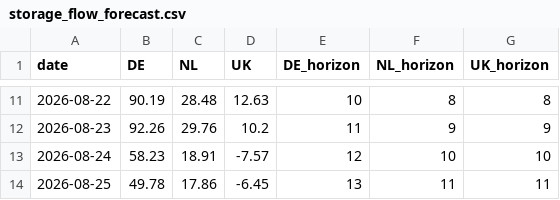
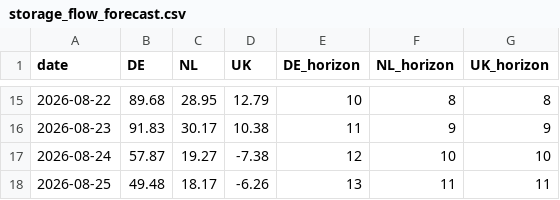
Before and after one commit to MuditaLi/gas_short_term_deploy, a CSV file: data/storage_flow_forecast.csv, drawn as a sheet; only a part is shown, gaps mark what is left out; the diff covers the shown part only.

```diff
--- a/data/storage_flow_forecast.csv
+++ b/data/storage_flow_forecast.csv
@@ -11,4 +15,4 @@ date,DE,NL,UK,DE_horizon,NL_horizon,UK_horizon
-2026-08-22,90.19,28.48,12.63,10,8,8
-2026-08-23,92.26,29.76,10.2,11,9,9
-2026-08-24,58.23,18.91,-7.57,12,10,10
-2026-08-25,49.78,17.86,-6.45,13,11,11
+2026-08-22,89.68,28.95,12.79,10,8,8
+2026-08-23,91.83,30.17,10.38,11,9,9
+2026-08-24,57.87,19.27,-7.38,12,10,10
+2026-08-25,49.48,18.17,-6.26,13,11,11
```
Also changed, not shown: 4 added rows and 26 edited cells elsewhere in this file, data/country_balance.csv, data/snd_de.csv, 6 other files.
